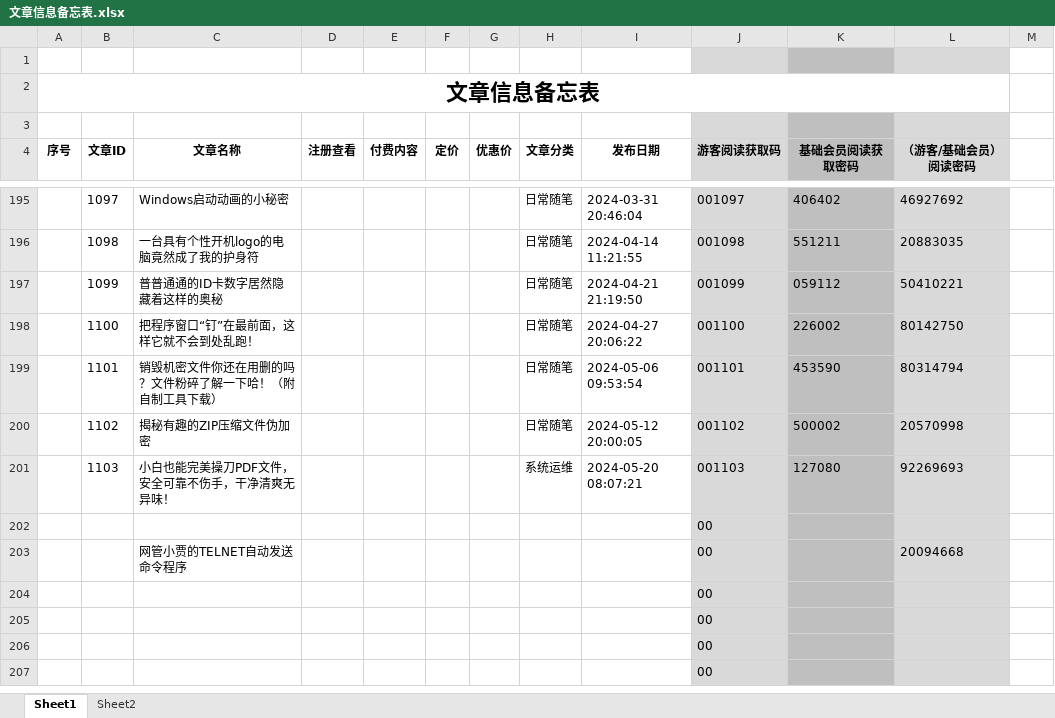
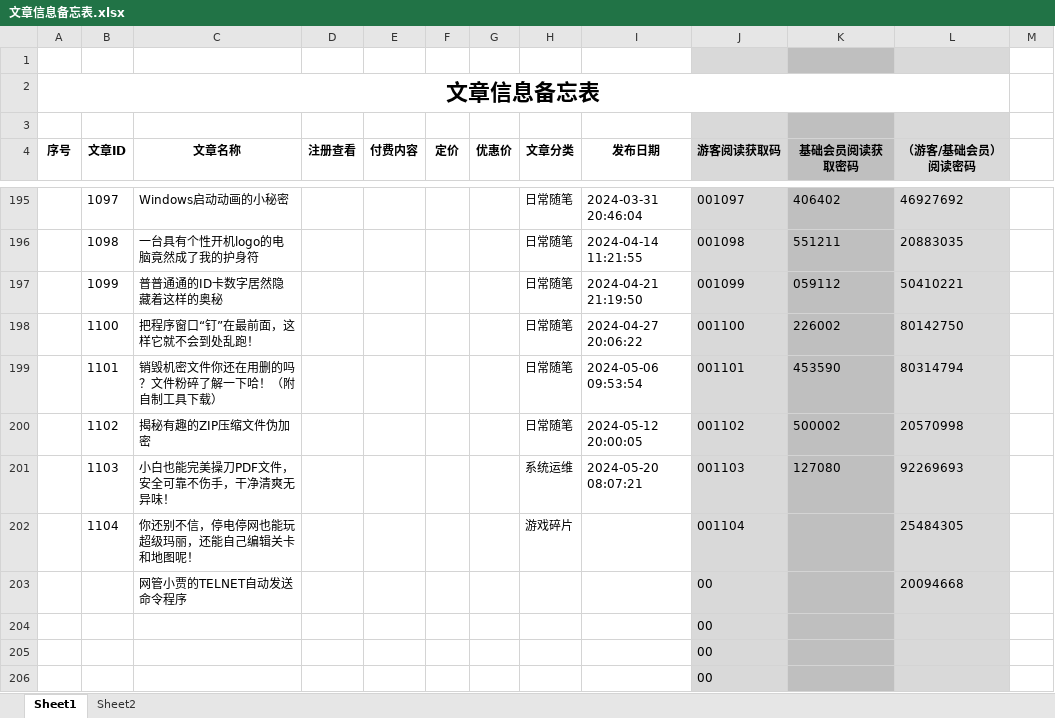
Before and after one commit to panxibei/writing, an Excel workbook: 11_付费课程/99.资料/文章信息备忘表.xlsx, sheet Sheet1, drawn as a sheet; only a part is shown, gaps mark what is left out; the shorter side is filled out with more unchanged rows; values as stored, in another font and other column widths than the file's, no borders; conditional formats not drawn; removed rows and columns are numbered as before the commit, all else as after; the diff names each change by its address in the sheet, - before the commit and + after, or states it on an @@ line.

```diff
--- a/11_付费课程/99.资料/文章信息备忘表.xlsx (sheet Sheet1)
+++ b/11_付费课程/99.资料/文章信息备忘表.xlsx (sheet Sheet1)
-row 202:  |  |  |  |  |  |  |  |  | 00
+row 202:  | 1104 | 你还别不信，停电停网也能玩超级玛丽，还能自己编辑关卡和地图呢！ |  |  |  |  | 游戏碎片 |  | 001104 |  | 25484305
```
Also changed, not shown: 17 other files.
